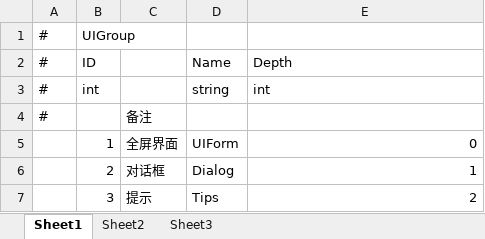
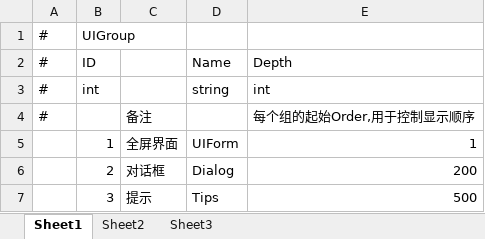
Before and after one commit to sunsvip/GF_X, an Excel workbook: AAAGameData/DataTables/Core/UIGroupTable.xlsx, sheet Sheet1, drawn as a sheet; values as stored, in another font and other column widths than the file's, no borders; the diff names each change by its address in the sheet, - before the commit and + after, or states it on an @@ line.

```diff
--- a/AAAGameData/DataTables/Core/UIGroupTable.xlsx (sheet Sheet1)
+++ b/AAAGameData/DataTables/Core/UIGroupTable.xlsx (sheet Sheet1)
-E4: (empty)
+E4: 每个组的起始Order,用于控制显示顺序
-E5: 0
+E5: 1
-E6: 1
+E6: 200
-E7: 2
+E7: 500
```
Also changed, not shown: AAAGameData/DataTables/Core/UITable.xlsx, 13 other files.
